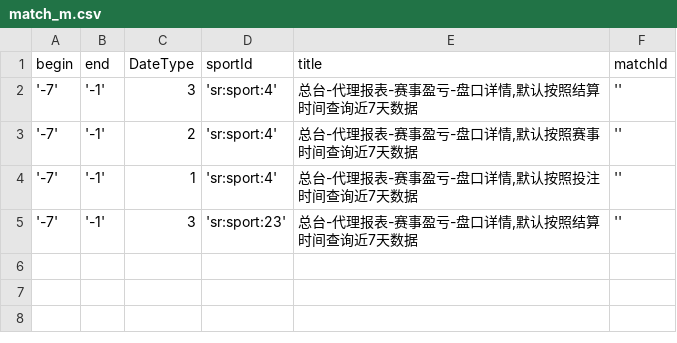
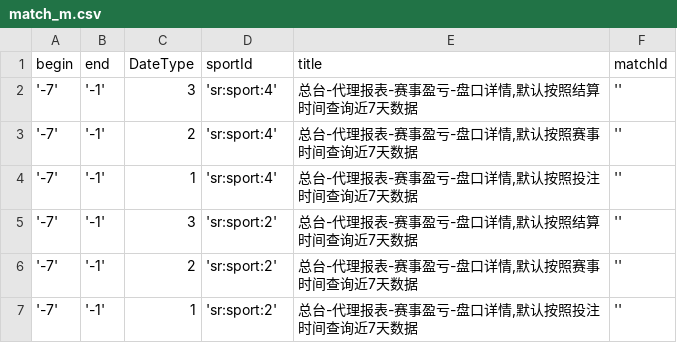
Before and after one commit to HuangChaoYangy/BfLibrary, a CSV file: credit_data_new/AgentReport/match_m.csv, drawn as a sheet.

```diff
--- a/credit_data_new/AgentReport/match_m.csv
+++ b/credit_data_new/AgentReport/match_m.csv
@@ -4,2 +4,4 @@ begin,end,DateType,sportId,title,matchId
 '-7','-1',1,'sr:sport:4',"总台-代理报表-赛事盈亏-盘口详情,默认按照投注时间查询近7天数据",''
-'-7','-1',3,'sr:sport:23',"总台-代理报表-赛事盈亏-盘口详情,默认按照结算时间查询近7天数据",''
+'-7','-1',3,'sr:sport:2',"总台-代理报表-赛事盈亏-盘口详情,默认按照结算时间查询近7天数据",''
+'-7','-1',2,'sr:sport:2',"总台-代理报表-赛事盈亏-盘口详情,默认按照赛事时间查询近7天数据",''
+'-7','-1',1,'sr:sport:2',"总台-代理报表-赛事盈亏-盘口详情,默认按照投注时间查询近7天数据",''
```
Also changed, not shown: 13 other files.
